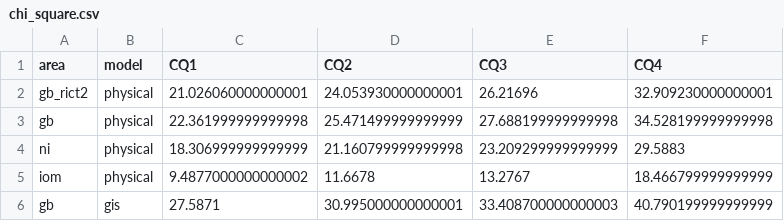
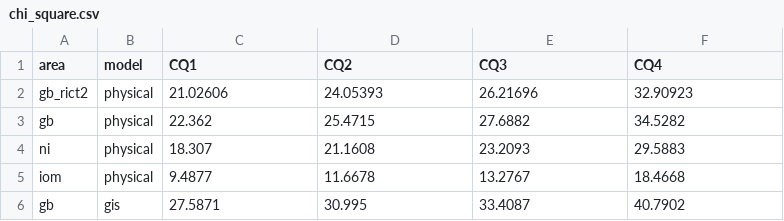
Before and after one commit to aquaMetrics/rict, a CSV file: inst/extdat/chi_square.csv, drawn as a sheet.

```diff
--- a/inst/extdat/chi_square.csv
+++ b/inst/extdat/chi_square.csv
@@ -1,6 +1,6 @@
 area,model,CQ1,CQ2,CQ3,CQ4
-gb_rict2,physical,21.026060000000001,24.053930000000001,26.21696,32.909230000000001
-gb,physical,22.361999999999998,25.471499999999999,27.688199999999998,34.528199999999998
-ni,physical,18.306999999999999,21.160799999999998,23.209299999999999,29.5883
-iom,physical,9.4877000000000002,11.6678,13.2767,18.466799999999999
-gb,gis,27.5871,30.995000000000001,33.408700000000003,40.790199999999999
+gb_rict2,physical,21.02606,24.05393,26.21696,32.90923
+gb,physical,22.362,25.4715,27.6882,34.5282
+ni,physical,18.307,21.1608,23.2093,29.5883
+iom,physical,9.4877,11.6678,13.2767,18.4668
+gb,gis,27.5871,30.995,33.4087,40.7902
```
Also changed, not shown: inst/extdat/input-file-single-year-gb.csv, inst/extdat/validation-classification-iom-predictions.csv, 1 other file.
